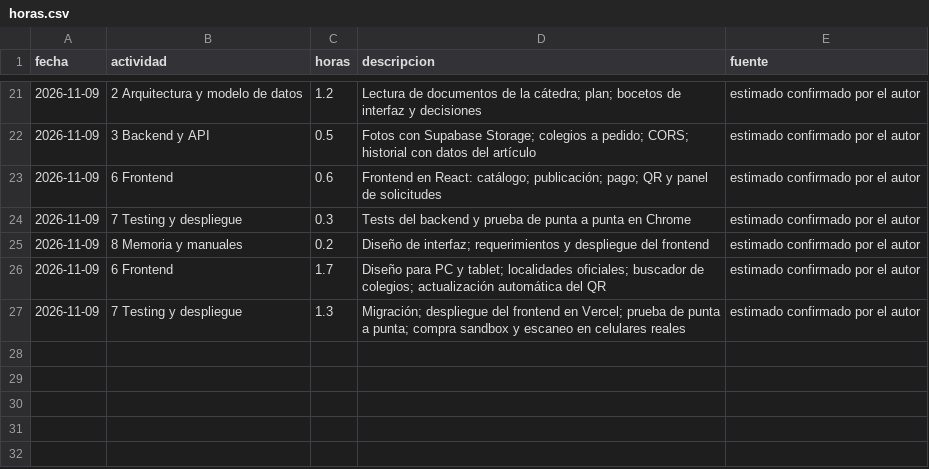
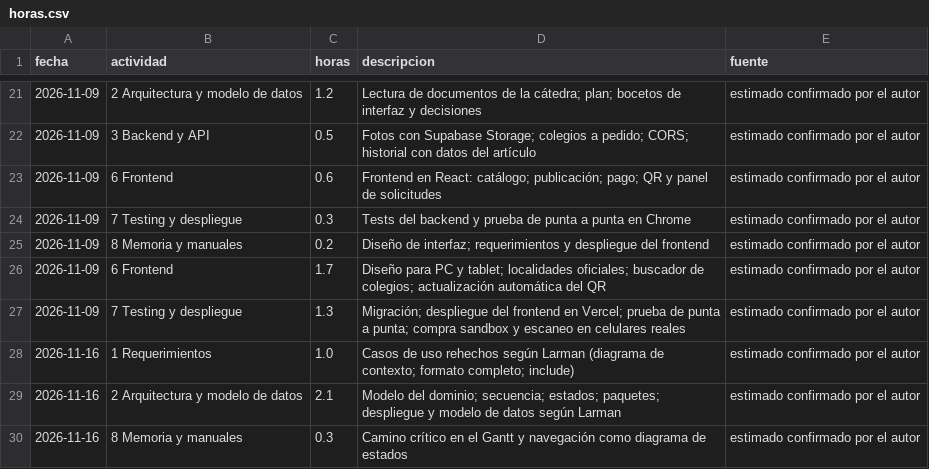
Before and after one commit to Manudeserti/CVD_ARG, a CSV file: docs/horas.csv, drawn as a sheet; only a part is shown, gaps mark what is left out.

Commit message:
docs: horas y uso de IA de la sesion del 16/11

```diff
--- a/docs/horas.csv
+++ b/docs/horas.csv
@@ -27 +27,4 @@ fecha,actividad,horas,descripcion,fuente
 2026-11-09,7 Testing y despliegue,1.3,Migración; despliegue del frontend en Vercel; prueba de punta a punta; compra sandbox y escaneo en celulares reales,estimado confirmado por el autor
+2026-11-16,1 Requerimientos,1.0,Casos de uso rehechos según Larman (diagrama de contexto; formato completo; include),estimado confirmado por el autor
+2026-11-16,2 Arquitectura y modelo de datos,2.1,Modelo del dominio; secuencia; estados; paquetes; despliegue y modelo de datos según Larman,estimado confirmado por el autor
+2026-11-16,8 Memoria y manuales,0.3,Camino crítico en el Gantt y navegación como diagrama de estados,estimado confirmado por el autor
```
Also changed, not shown: 1 other file.
